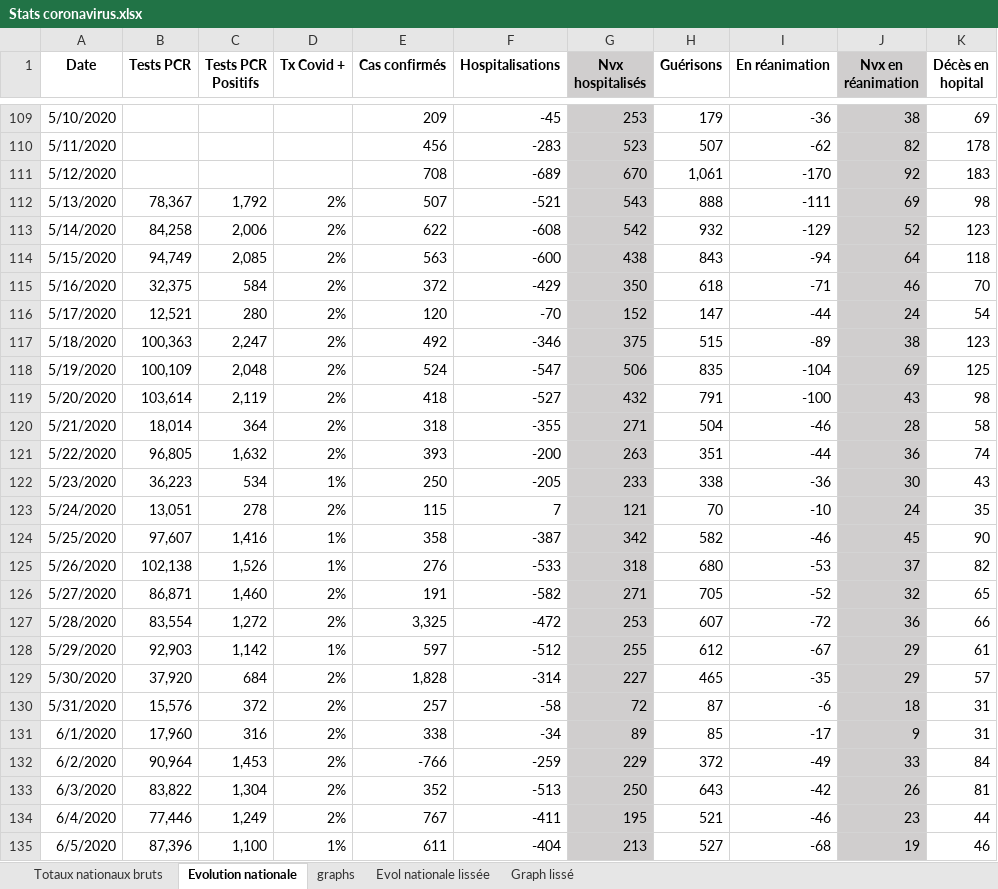
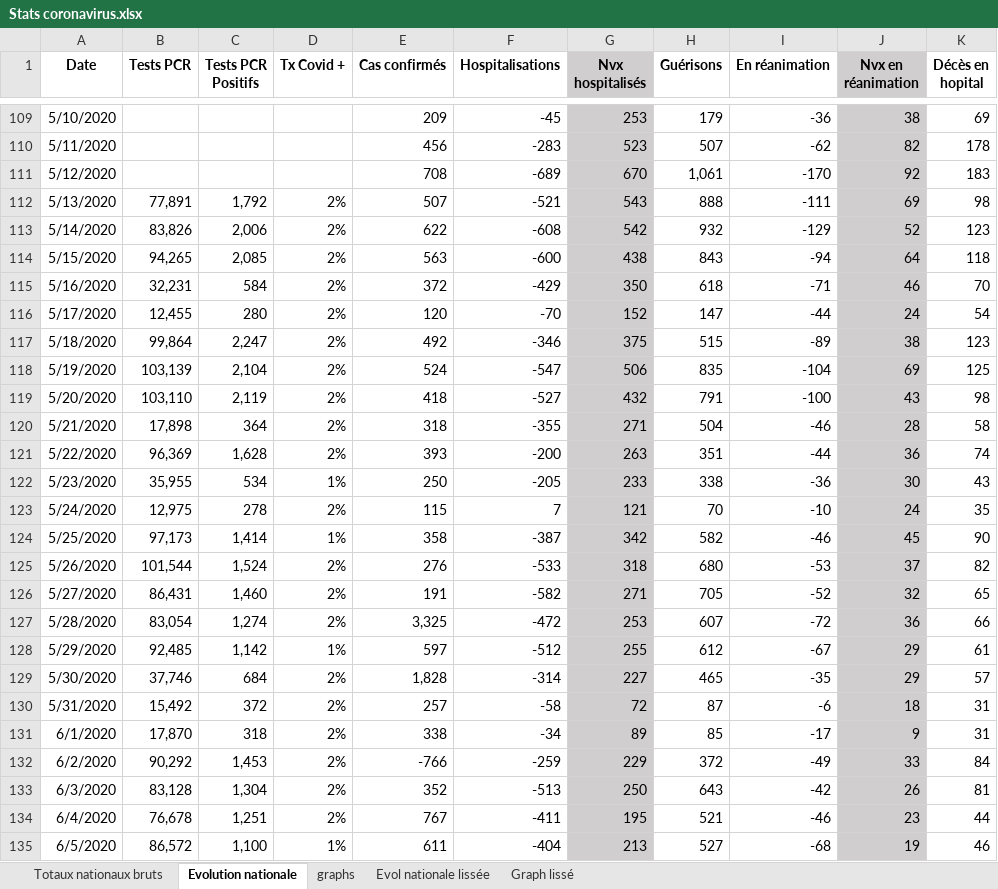
Before and after one commit to pasouf/covid-19, an Excel workbook: Stats coronavirus.xlsx, sheet Evolution nationale, drawn as a sheet; only a part is shown, gaps mark what is left out; values as stored, in another font and other column widths than the file's, no borders; the diff covers the shown part only; the diff names each change by its address in the sheet, - before the commit and + after, or states it on an @@ line.

Commit message:
maj 06/12/2020

```diff
--- a/Stats coronavirus.xlsx (sheet Evolution nationale)
+++ b/Stats coronavirus.xlsx (sheet Evolution nationale)
-B112 (Tests PCR): 78,367
+B112 (Tests PCR): 77,891
-B113 (Tests PCR): 84,258
+B113 (Tests PCR): 83,826
-B114 (Tests PCR): 94,749
+B114 (Tests PCR): 94,265
-B115 (Tests PCR): 32,375
+B115 (Tests PCR): 32,231
-B116 (Tests PCR): 12,521
+B116 (Tests PCR): 12,455
-B117 (Tests PCR): 100,363
+B117 (Tests PCR): 99,864
-B118 (Tests PCR): 100,109
+B118 (Tests PCR): 103,139
-C118 (Tests PCR Positifs): 2,048
+C118 (Tests PCR Positifs): 2,104
-B119 (Tests PCR): 103,614
+B119 (Tests PCR): 103,110
-B120 (Tests PCR): 18,014
+B120 (Tests PCR): 17,898
-B121 (Tests PCR): 96,805
+B121 (Tests PCR): 96,369
-C121 (Tests PCR Positifs): 1,632
+C121 (Tests PCR Positifs): 1,628
-B122 (Tests PCR): 36,223
+B122 (Tests PCR): 35,955
-B123 (Tests PCR): 13,051
+B123 (Tests PCR): 12,975
-B124 (Tests PCR): 97,607
+B124 (Tests PCR): 97,173
-C124 (Tests PCR Positifs): 1,416
+C124 (Tests PCR Positifs): 1,414
-B125 (Tests PCR): 102,138
+B125 (Tests PCR): 101,544
-C125 (Tests PCR Positifs): 1,526
+C125 (Tests PCR Positifs): 1,524
-D125 (Tx Covid +): 1%
+D125 (Tx Covid +): 2%
-B126 (Tests PCR): 86,871
+B126 (Tests PCR): 86,431
-B127 (Tests PCR): 83,554
+B127 (Tests PCR): 83,054
-C127 (Tests PCR Positifs): 1,272
+C127 (Tests PCR Positifs): 1,274
-B128 (Tests PCR): 92,903
+B128 (Tests PCR): 92,485
-B129 (Tests PCR): 37,920
+B129 (Tests PCR): 37,746
-B130 (Tests PCR): 15,576
+B130 (Tests PCR): 15,492
-B131 (Tests PCR): 17,960
+B131 (Tests PCR): 17,870
-C131 (Tests PCR Positifs): 316
+C131 (Tests PCR Positifs): 318
-B132 (Tests PCR): 90,964
+B132 (Tests PCR): 90,292
-B133 (Tests PCR): 83,822
+B133 (Tests PCR): 83,128
-B134 (Tests PCR): 77,446
+B134 (Tests PCR): 76,678
-C134 (Tests PCR Positifs): 1,249
+C134 (Tests PCR Positifs): 1,251
-B135 (Tests PCR): 87,396
+B135 (Tests PCR): 86,572
```
Also changed, not shown: 14 added rows and 428 edited cells elsewhere in this sheet, sheet Totaux nationaux bruts, charts or pictures.
